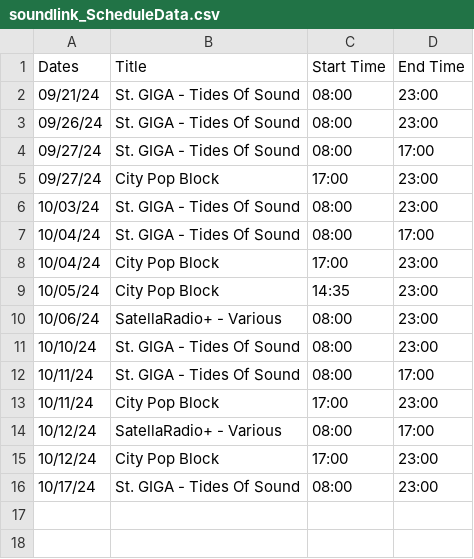
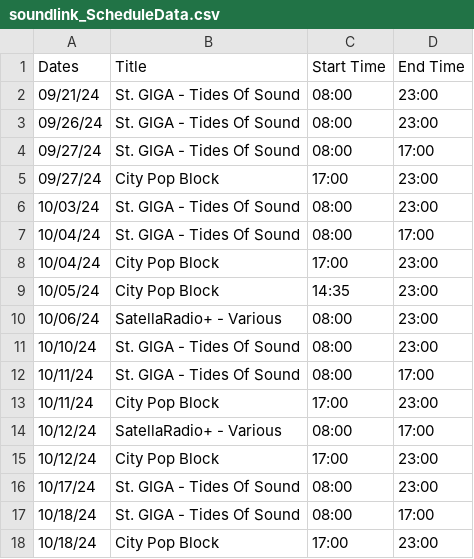
Before and after one commit to SatellaviewPlus/satellaviewplus.github.io, a CSV file: august/soundlink_ScheduleData.csv, drawn as a sheet; the diff names each change by its address in the sheet, - before the commit and + after, or states it on an @@ line.

Commit message:
Update soundlink_ScheduleData.csv

```diff
--- a/august/soundlink_ScheduleData.csv
+++ b/august/soundlink_ScheduleData.csv
+row 17: 10/18/24 | St. GIGA - Tides Of Sound | 08:00 | 17:00
+row 18: 10/18/24 | City Pop Block | 17:00 | 23:00
```
